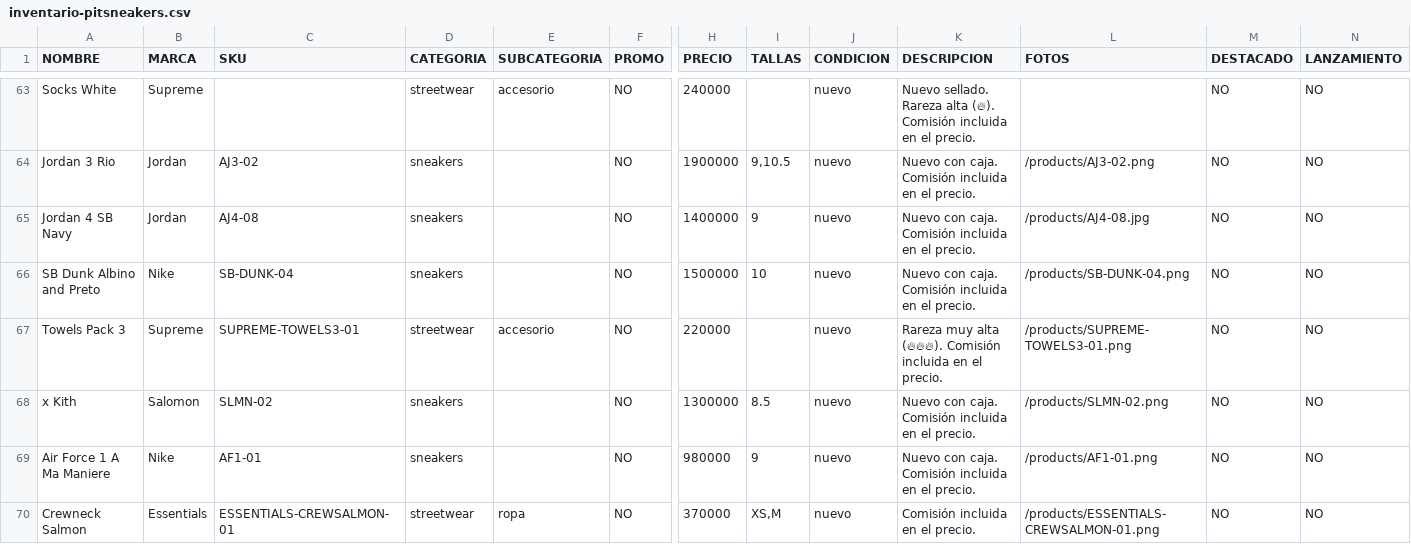
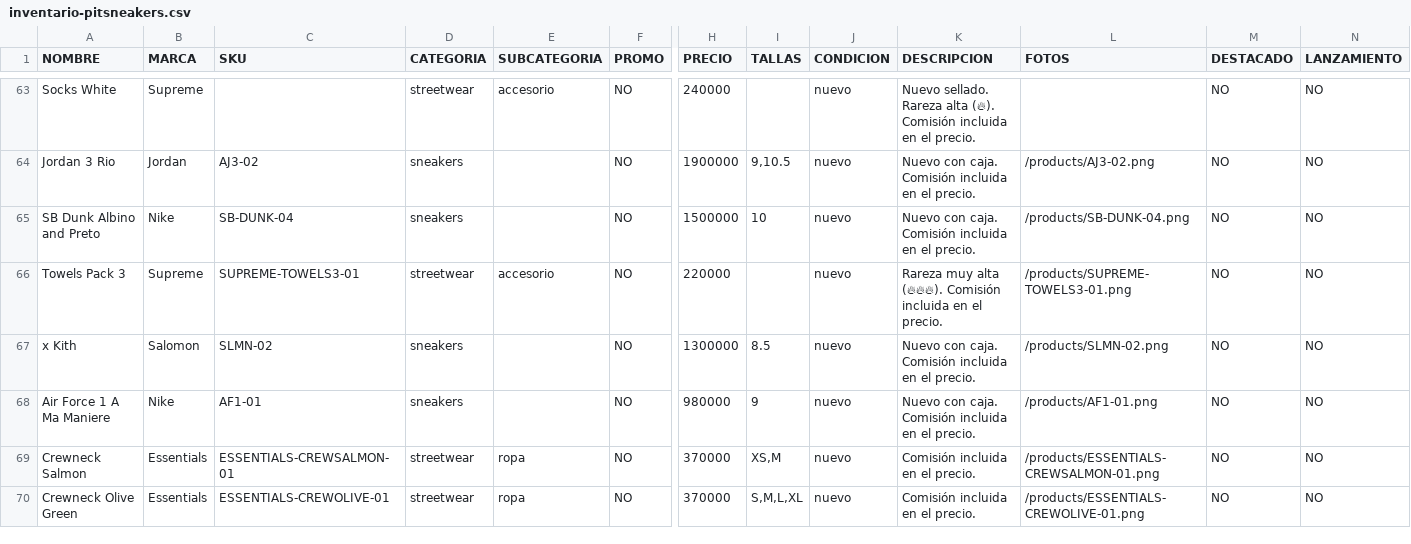
Before and after one commit to pitzsneakerscol-ui/pitsneakers-web, a CSV file: docs/inventario-pitsneakers.csv, drawn as a sheet; only a part is shown, gaps mark what is left out; the shorter side is filled out with more unchanged rows; rows hold the shown columns only; the diff names each change by its address in the sheet, - before the commit and + after, or states it on an @@ line.

```diff
--- a/docs/inventario-pitsneakers.csv
+++ b/docs/inventario-pitsneakers.csv
-row 65: Jordan 4 SB Navy | Jordan | AJ4-08 | sneakers |  | NO | 1400000 | 9 | nuevo | Nuevo con caja. Comisión incluida en el precio. | /products/AJ4-08.jpg | NO | NO
```
Also changed, not shown: 2 other files.
